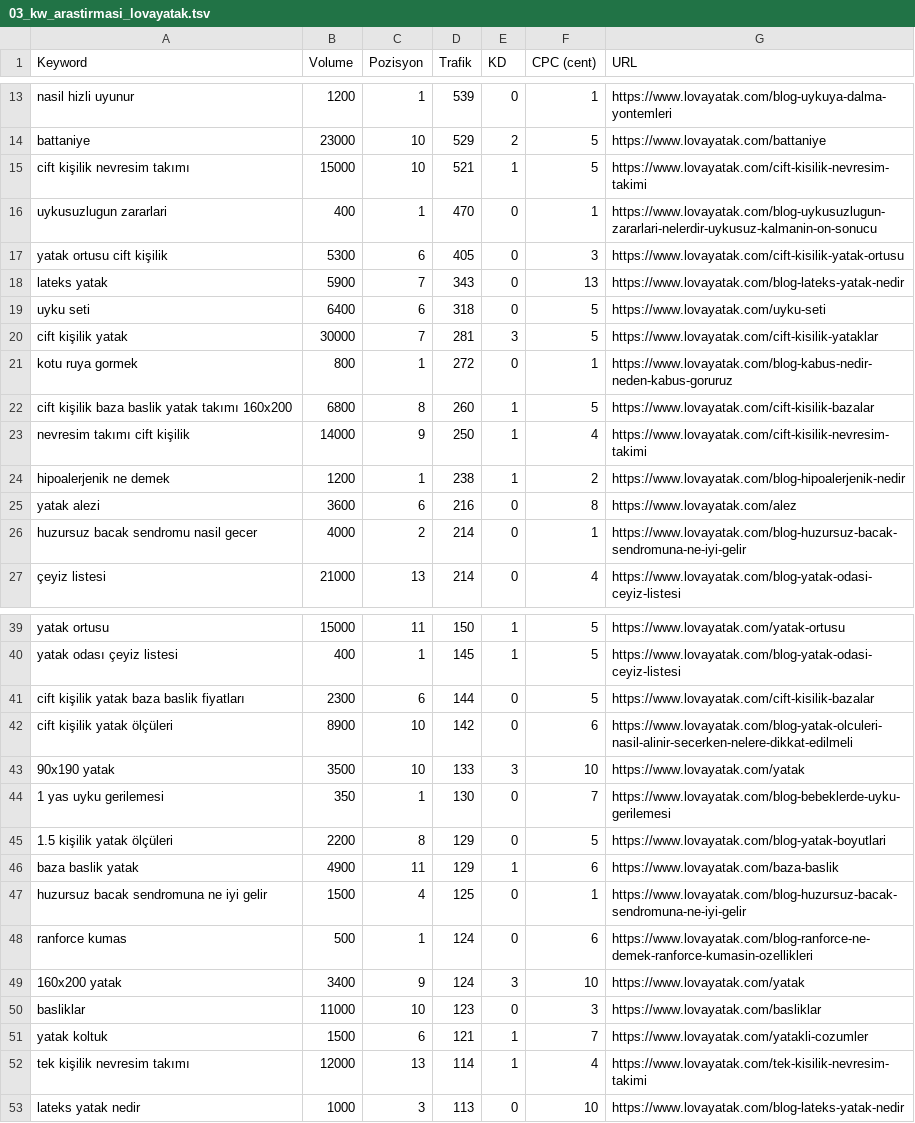
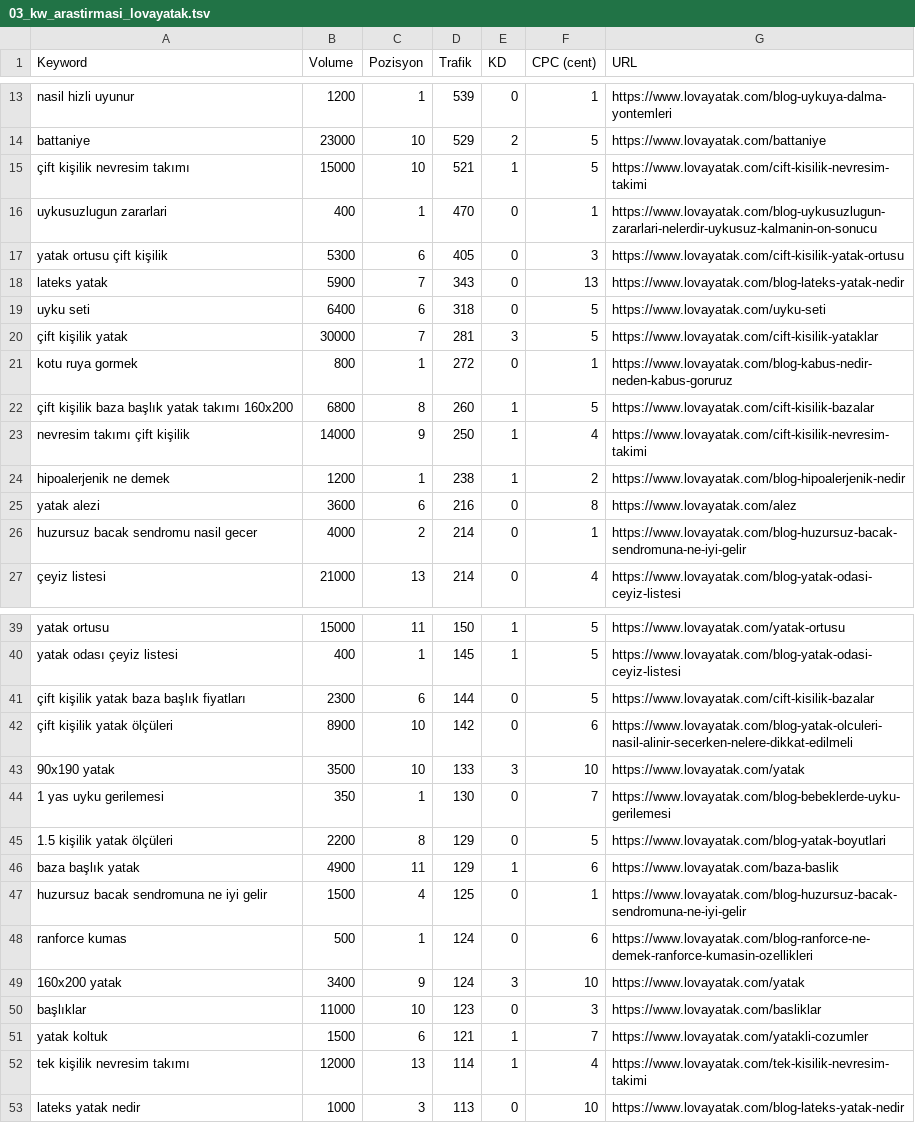
Before and after one commit to eymenalpat/dogan, a TSV file: seo-analiz/03_kw_arastirmasi_lovayatak.tsv, drawn as a sheet; only a part is shown, gaps mark what is left out; the diff covers the shown part only.

```diff
--- a/seo-analiz/03_kw_arastirmasi_lovayatak.tsv
+++ b/seo-analiz/03_kw_arastirmasi_lovayatak.tsv
@@ -14,11 +14,11 @@ nasil hizli uyunur	1200	1	539	0	1	https://www.lovayatak.com/blog-uykuya-dalma-yo
 battaniye	23000	10	529	2	5	https://www.lovayatak.com/battaniye
-cift kişilik nevresim takımı	15000	10	521	1	5	https://www.lovayatak.com/cift-kisilik-nevresim-takimi
+çift kişilik nevresim takımı	15000	10	521	1	5	https://www.lovayatak.com/cift-kisilik-nevresim-takimi
 uykusuzlugun zararlari	400	1	470	0	1	https://www.lovayatak.com/blog-uykusuzlugun-zararlari-nelerdir-uykusuz-kalmanin-on-sonucu
-yatak ortusu cift kişilik	5300	6	405	0	3	https://www.lovayatak.com/cift-kisilik-yatak-ortusu
+yatak ortusu çift kişilik	5300	6	405	0	3	https://www.lovayatak.com/cift-kisilik-yatak-ortusu
 lateks yatak	5900	7	343	0	13	https://www.lovayatak.com/blog-lateks-yatak-nedir
 uyku seti	6400	6	318	0	5	https://www.lovayatak.com/uyku-seti
-cift kişilik yatak	30000	7	281	3	5	https://www.lovayatak.com/cift-kisilik-yataklar
+çift kişilik yatak	30000	7	281	3	5	https://www.lovayatak.com/cift-kisilik-yataklar
 kotu ruya gormek	800	1	272	0	1	https://www.lovayatak.com/blog-kabus-nedir-neden-kabus-goruruz
-cift kişilik baza baslik yatak takımı 160x200	6800	8	260	1	5	https://www.lovayatak.com/cift-kisilik-bazalar
-nevresim takımı cift kişilik	14000	9	250	1	4	https://www.lovayatak.com/cift-kisilik-nevresim-takimi
+çift kişilik baza başlık yatak takımı 160x200	6800	8	260	1	5	https://www.lovayatak.com/cift-kisilik-bazalar
+nevresim takımı çift kişilik	14000	9	250	1	4	https://www.lovayatak.com/cift-kisilik-nevresim-takimi
 hipoalerjenik ne demek	1200	1	238	1	2	https://www.lovayatak.com/blog-hipoalerjenik-nedir
@@ -40,4 +40,4 @@ yatak ortusu	15000	11	150	1	5	https://www.lovayatak.com/yatak-ortusu
 yatak odası çeyiz listesi	400	1	145	1	5	https://www.lovayatak.com/blog-yatak-odasi-ceyiz-listesi
-cift kişilik yatak baza baslik fiyatları	2300	6	144	0	5	https://www.lovayatak.com/cift-kisilik-bazalar
-cift kişilik yatak ölçüleri	8900	10	142	0	6	https://www.lovayatak.com/blog-yatak-olculeri-nasil-alinir-secerken-nelere-dikkat-edilmeli
+çift kişilik yatak baza başlık fiyatları	2300	6	144	0	5	https://www.lovayatak.com/cift-kisilik-bazalar
+çift kişilik yatak ölçüleri	8900	10	142	0	6	https://www.lovayatak.com/blog-yatak-olculeri-nasil-alinir-secerken-nelere-dikkat-edilmeli
 90x190 yatak	3500	10	133	3	10	https://www.lovayatak.com/yatak
@@ -45,3 +45,3 @@ cift kişilik yatak ölçüleri	8900	10	142	0	6	https://www.lovayatak.com/blog-y
 1.5 kişilik yatak ölçüleri	2200	8	129	0	5	https://www.lovayatak.com/blog-yatak-boyutlari
-baza baslik yatak	4900	11	129	1	6	https://www.lovayatak.com/baza-baslik
+baza başlık yatak	4900	11	129	1	6	https://www.lovayatak.com/baza-baslik
 huzursuz bacak sendromuna ne iyi gelir	1500	4	125	0	1	https://www.lovayatak.com/blog-huzursuz-bacak-sendromuna-ne-iyi-gelir
@@ -49,3 +49,3 @@ ranforce kumas	500	1	124	0	6	https://www.lovayatak.com/blog-ranforce-ne-demek-ra
 160x200 yatak	3400	9	124	3	10	https://www.lovayatak.com/yatak
-basliklar	11000	10	123	0	3	https://www.lovayatak.com/basliklar
+başlıklar	11000	10	123	0	3	https://www.lovayatak.com/basliklar
 yatak koltuk	1500	6	121	1	7	https://www.lovayatak.com/yatakli-cozumler
```
Also changed, not shown: 2 edited cells elsewhere in this file, seo-analiz/09_top_pages_lovayatak.tsv, seo-analiz/15_keyword_gap_ortak_kelimeler.tsv, 19 other files.
